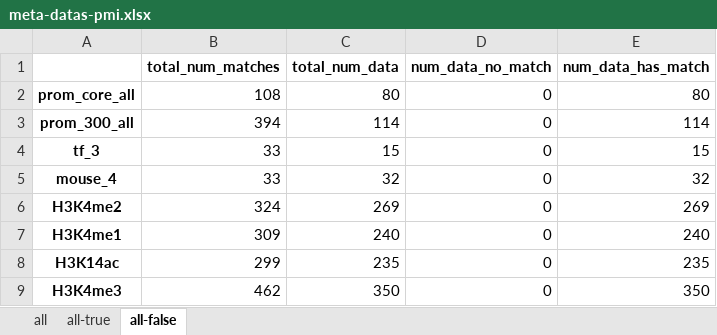
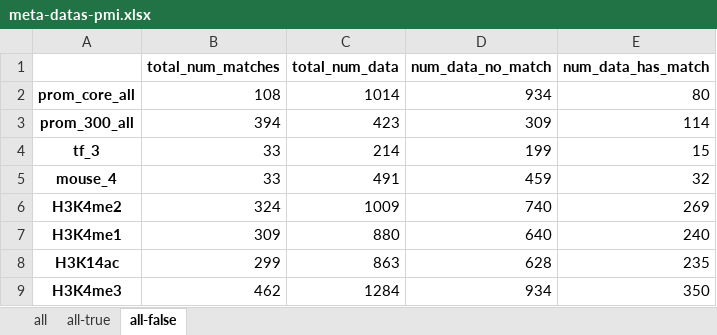
Before and after one commit to oomics/dnazen, an Excel workbook: results/2025-2-21/mspecies/meta-datas-pmi.xlsx, sheet all-false, drawn as a sheet; values as stored, in another font and other column widths than the file's, no borders; the diff names each change by its address in the sheet, - before the commit and + after, or states it on an @@ line.

Commit message:
fix: wrong results

```diff
--- a/results/2025-2-21/mspecies/meta-datas-pmi.xlsx (sheet all-false)
+++ b/results/2025-2-21/mspecies/meta-datas-pmi.xlsx (sheet all-false)
-C2 (total_num_data): 80
+C2 (total_num_data): 1014
-D2 (num_data_no_match): 0
+D2 (num_data_no_match): 934
-C3 (total_num_data): 114
+C3 (total_num_data): 423
-D3 (num_data_no_match): 0
+D3 (num_data_no_match): 309
-C4 (total_num_data): 15
+C4 (total_num_data): 214
-D4 (num_data_no_match): 0
+D4 (num_data_no_match): 199
-C5 (total_num_data): 32
+C5 (total_num_data): 491
-D5 (num_data_no_match): 0
+D5 (num_data_no_match): 459
-C6 (total_num_data): 269
+C6 (total_num_data): 1009
-D6 (num_data_no_match): 0
+D6 (num_data_no_match): 740
-C7 (total_num_data): 240
+C7 (total_num_data): 880
-D7 (num_data_no_match): 0
+D7 (num_data_no_match): 640
-C8 (total_num_data): 235
+C8 (total_num_data): 863
-D8 (num_data_no_match): 0
+D8 (num_data_no_match): 628
-C9 (total_num_data): 350
+C9 (total_num_data): 1284
-D9 (num_data_no_match): 0
+D9 (num_data_no_match): 934
```
Also changed, not shown: sheet all-true, 3 other files.
